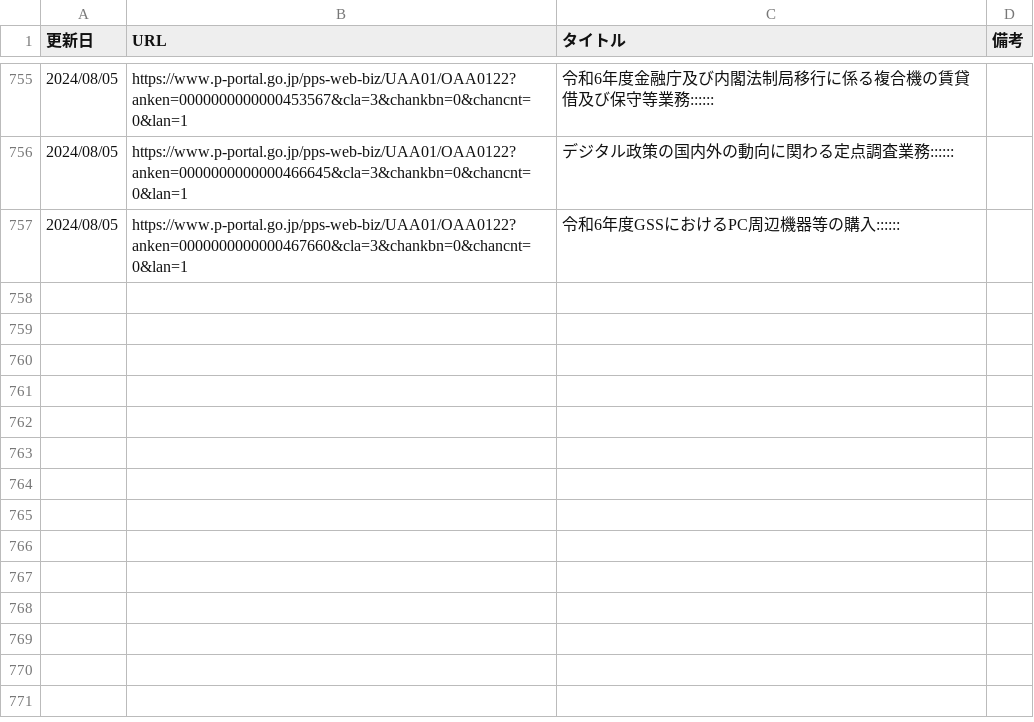
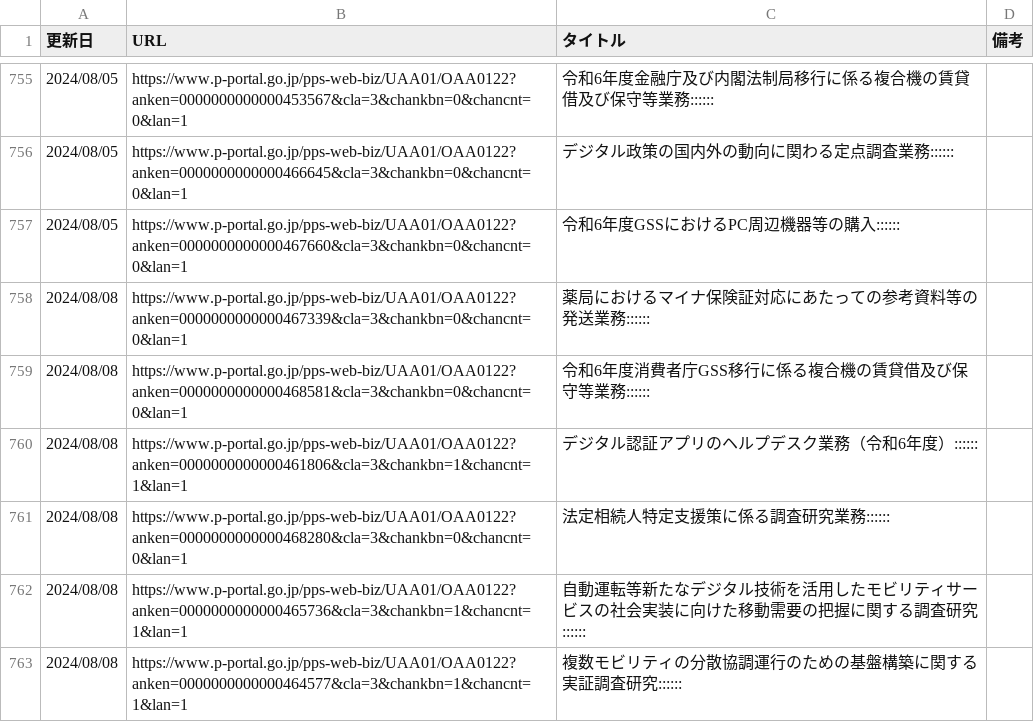
Before and after one commit to c-3lab/jp-go-digital-news, a CSV file: jp-go-digital-news-procurement.csv, drawn as a sheet; only a part is shown, gaps mark what is left out.

```diff
--- a/jp-go-digital-news-procurement.csv
+++ b/jp-go-digital-news-procurement.csv
@@ -757 +757,7 @@
 2024/08/05,https://www.p-portal.go.jp/pps-web-biz/UAA01/OAA0122?anken=0000000000000467660&cla=3&chankbn=0&chancnt=0&lan=1,令和6年度GSSにおけるPC周辺機器等の購入::::::
+2024/08/08,https://www.p-portal.go.jp/pps-web-biz/UAA01/OAA0122?anken=0000000000000467339&cla=3&chankbn=0&chancnt=0&lan=1,薬局におけるマイナ保険証対応にあたっての参考資料等の発送業務::::::
+2024/08/08,https://www.p-portal.go.jp/pps-web-biz/UAA01/OAA0122?anken=0000000000000468581&cla=3&chankbn=0&chancnt=0&lan=1,令和6年度消費者庁GSS移行に係る複合機の賃貸借及び保守等業務::::::
+2024/08/08,https://www.p-portal.go.jp/pps-web-biz/UAA01/OAA0122?anken=0000000000000461806&cla=3&chankbn=1&chancnt=1&lan=1,デジタル認証アプリのヘルプデスク業務（令和6年度）::::::
+2024/08/08,https://www.p-portal.go.jp/pps-web-biz/UAA01/OAA0122?anken=0000000000000468280&cla=3&chankbn=0&chancnt=0&lan=1,法定相続人特定支援策に係る調査研究業務::::::
+2024/08/08,https://www.p-portal.go.jp/pps-web-biz/UAA01/OAA0122?anken=0000000000000465736&cla=3&chankbn=1&chancnt=1&lan=1,自動運転等新たなデジタル技術を活用したモビリティサービスの社会実装に向けた移動需要の把握に関する調査研究::::::
+2024/08/08,https://www.p-portal.go.jp/pps-web-biz/UAA01/OAA0122?anken=0000000000000464577&cla=3&chankbn=1&chancnt=1&lan=1,複数モビリティの分散協調運行のための基盤構築に関する実証調査研究::::::
```
Also changed, not shown: jp-go-cfa-news-news.csv, jp-go-digital-news-news.csv.
